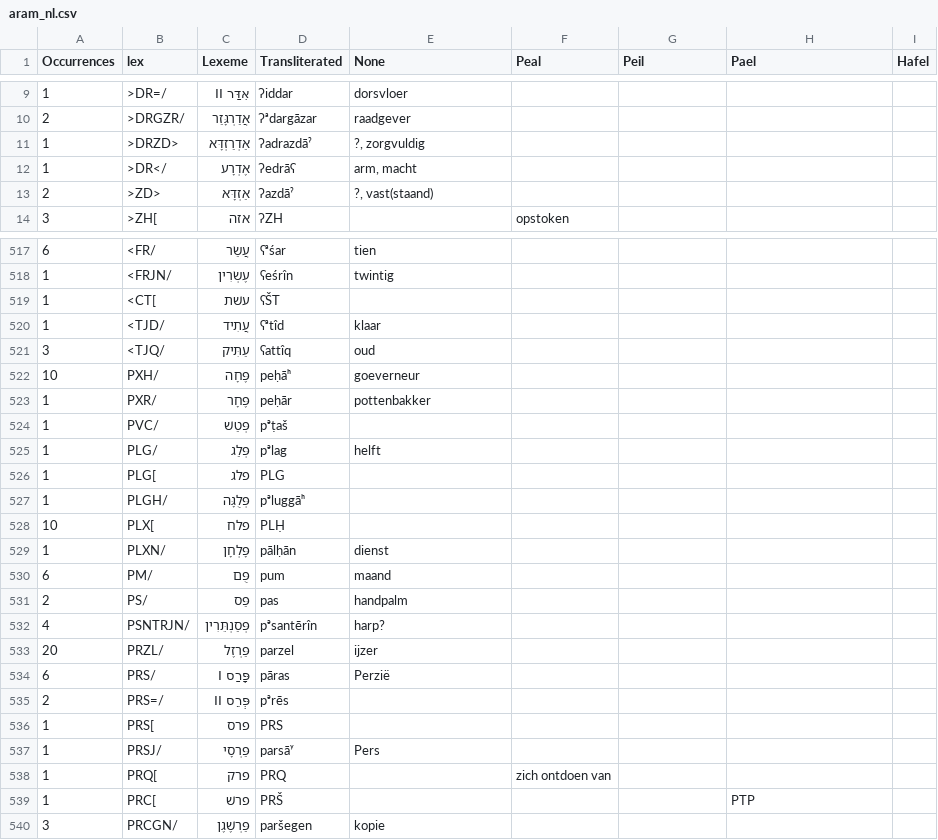
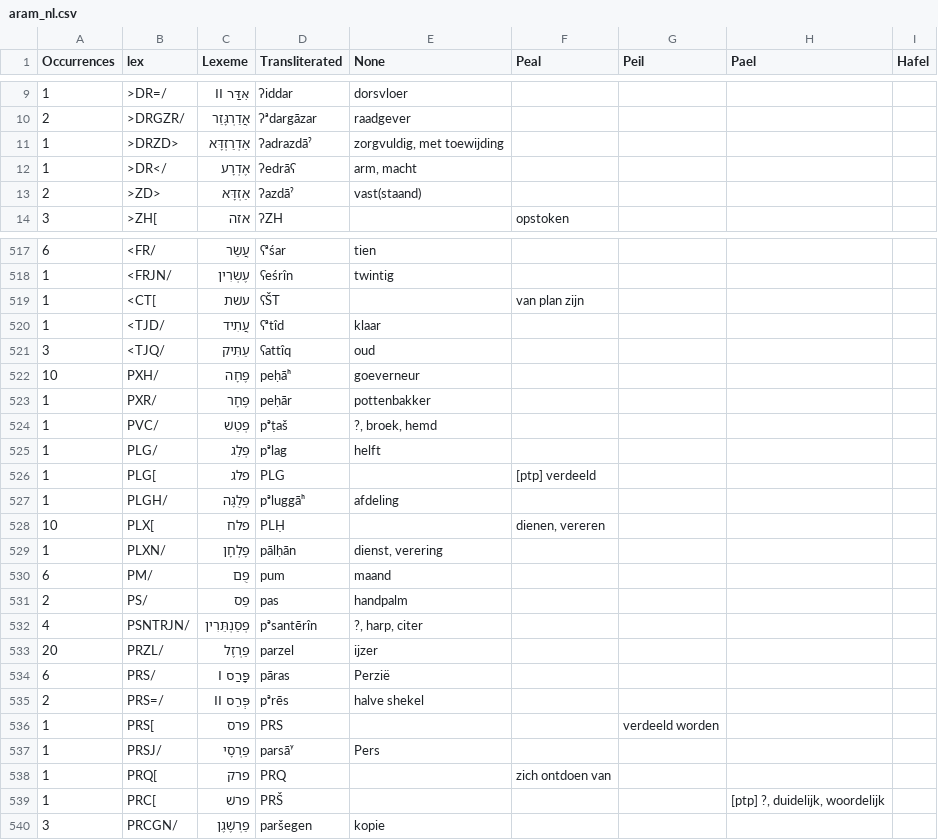
Before and after one commit to EzerIT/BibleOL, a CSV file: lexicons/aram_nl.csv, drawn as a sheet; only a part is shown, gaps mark what is left out; the diff covers the shown part only; the diff names each change by its address in the sheet, - before the commit and + after, or states it on an @@ line.

```diff
--- a/lexicons/aram_nl.csv
+++ b/lexicons/aram_nl.csv
-E11 (None): ?, zorgvuldig
+E11 (None): zorgvuldig, met toewijding
-E13 (None): ?, vast(staand)
+E13 (None): vast(staand)
-F519 (Peal): (empty)
+F519 (Peal): van plan zijn
-E524 (None): (empty)
+E524 (None): ?, broek, hemd
-F526 (Peal): (empty)
+F526 (Peal): [ptp] verdeeld
-E527 (None): (empty)
+E527 (None): afdeling
-F528 (Peal): (empty)
+F528 (Peal): dienen, vereren
-E529 (None): dienst
+E529 (None): dienst, verering
-E532 (None): harp?
+E532 (None): ?, harp, citer
-E535 (None): (empty)
+E535 (None): halve shekel
-G536 (Peil): (empty)
+G536 (Peil): verdeeld worden
-H539 (Pael): PTP
+H539 (Pael): [ptp] ?, duidelijk, woordelijk
```
Also changed, not shown: 88 edited cells elsewhere in this file, lexicons/greek_en.csv, lexicons/heb_da.csv, 2 other files.
